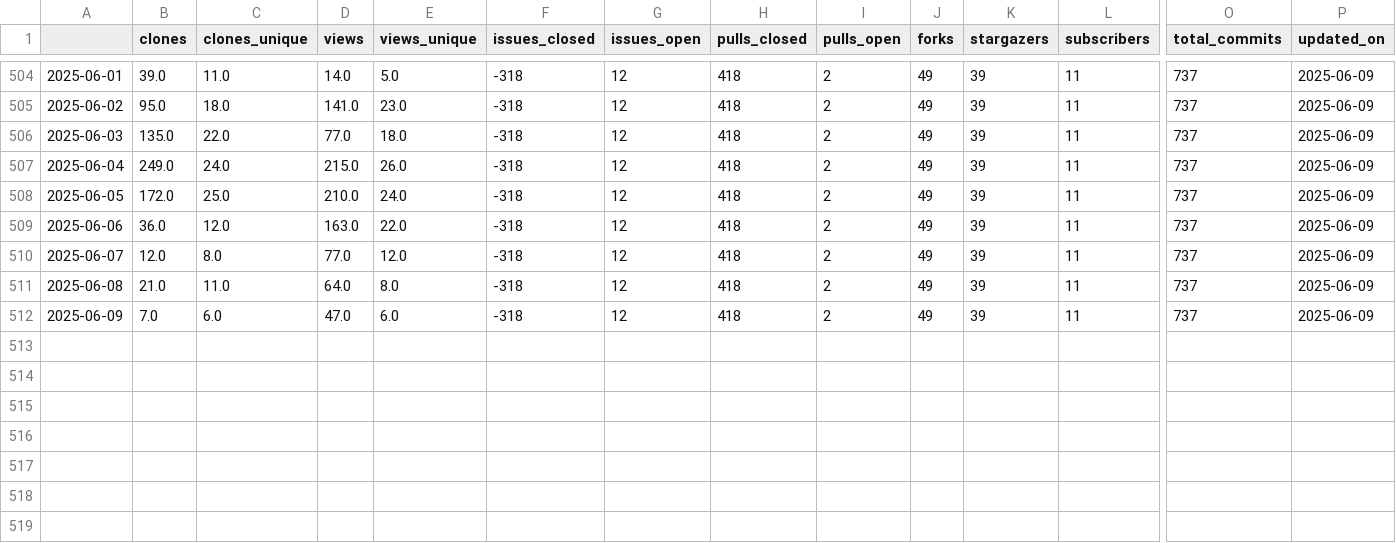
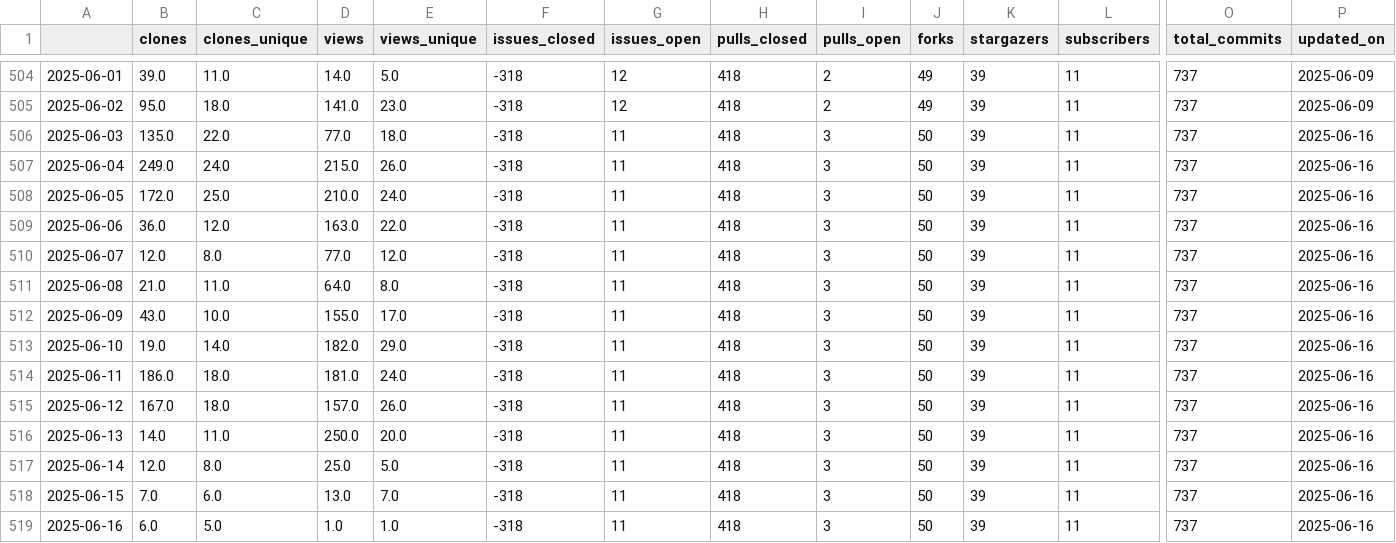
Before and after one commit to malihass/osos, a CSV file: data/pelelmex.csv, drawn as a sheet; only a part is shown, gaps mark what is left out; rows hold the shown columns only; the diff names each change by its address in the sheet, - before the commit and + after, or states it on an @@ line.

```diff
--- a/data/pelelmex.csv
+++ b/data/pelelmex.csv
-G506:G512 (issues_open): 12
+G506:G512 (issues_open): 11
-I506:I512 (pulls_open): 2
+I506:I512 (pulls_open): 3
-J506:J512 (forks): 49
+J506:J512 (forks): 50
-P506:P512 (updated_on): 2025-06-09
+P506:P512 (updated_on): 2025-06-16
-B512 (clones): 7.0
+B512 (clones): 43.0
-C512 (clones_unique): 6.0
+C512 (clones_unique): 10.0
-D512 (views): 47.0
+D512 (views): 155.0
-E512 (views_unique): 6.0
+E512 (views_unique): 17.0
+row 513: 2025-06-10 | 19.0 | 14.0 | 182.0 | 29.0 | -318 | 11 | 418 | 3 | 50 | 39 | 11 | 737 | 2025-06-16
+row 514: 2025-06-11 | 186.0 | 18.0 | 181.0 | 24.0 | -318 | 11 | 418 | 3 | 50 | 39 | 11 | 737 | 2025-06-16
+row 515: 2025-06-12 | 167.0 | 18.0 | 157.0 | 26.0 | -318 | 11 | 418 | 3 | 50 | 39 | 11 | 737 | 2025-06-16
+row 516: 2025-06-13 | 14.0 | 11.0 | 250.0 | 20.0 | -318 | 11 | 418 | 3 | 50 | 39 | 11 | 737 | 2025-06-16
+row 517: 2025-06-14 | 12.0 | 8.0 | 25.0 | 5.0 | -318 | 11 | 418 | 3 | 50 | 39 | 11 | 737 | 2025-06-16
+row 518: 2025-06-15 | 7.0 | 6.0 | 13.0 | 7.0 | -318 | 11 | 418 | 3 | 50 | 39 | 11 | 737 | 2025-06-16
+row 519: 2025-06-16 | 6.0 | 5.0 | 1.0 | 1.0 | -318 | 11 | 418 | 3 | 50 | 39 | 11 | 737 | 2025-06-16
```
Also changed, not shown: data/bioreactordesign.csv, data/pelephysics.csv, 15 other files.
